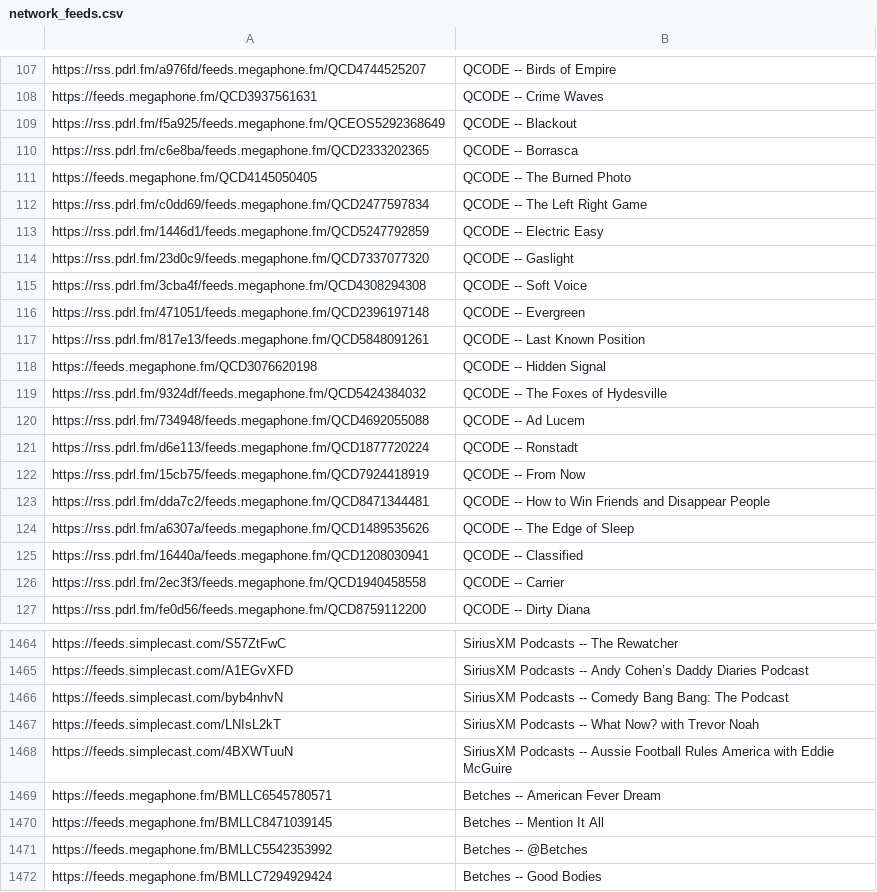
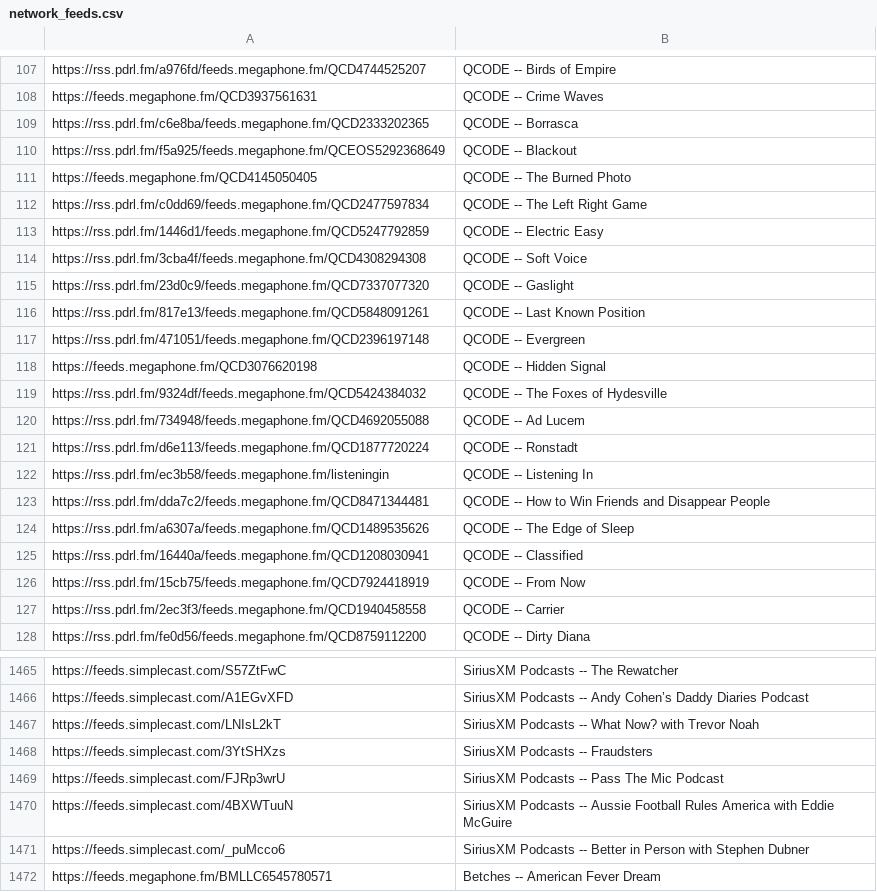
Before and after one commit to perlstein/abunchofcoconuts, a CSV file: data/network_feeds.csv, drawn as a sheet; only a part is shown, gaps mark what is left out; the shorter side is filled out with more unchanged rows; the diff covers the shown part only.

```diff
--- a/data/network_feeds.csv
+++ b/data/network_feeds.csv
@@ -108,4 +108,4 @@ https://rss.pdrl.fm/a976fd/feeds.megaphone.fm/QCD4744525207,QCODE -- Birds of Em
 https://feeds.megaphone.fm/QCD3937561631,QCODE -- Crime Waves
-https://rss.pdrl.fm/f5a925/feeds.megaphone.fm/QCEOS5292368649,QCODE -- Blackout
 https://rss.pdrl.fm/c6e8ba/feeds.megaphone.fm/QCD2333202365,QCODE -- Borrasca
+https://rss.pdrl.fm/f5a925/feeds.megaphone.fm/QCEOS5292368649,QCODE -- Blackout
 https://feeds.megaphone.fm/QCD4145050405,QCODE -- The Burned Photo
@@ -113,6 +113,6 @@ https://rss.pdrl.fm/c0dd69/feeds.megaphone.fm/QCD2477597834,QCODE -- The Left Ri
 https://rss.pdrl.fm/1446d1/feeds.megaphone.fm/QCD5247792859,QCODE -- Electric Easy
-https://rss.pdrl.fm/23d0c9/feeds.megaphone.fm/QCD7337077320,QCODE -- Gaslight
 https://rss.pdrl.fm/3cba4f/feeds.megaphone.fm/QCD4308294308,QCODE -- Soft Voice
-https://rss.pdrl.fm/471051/feeds.megaphone.fm/QCD2396197148,QCODE -- Evergreen
+https://rss.pdrl.fm/23d0c9/feeds.megaphone.fm/QCD7337077320,QCODE -- Gaslight
 https://rss.pdrl.fm/817e13/feeds.megaphone.fm/QCD5848091261,QCODE -- Last Known Position
+https://rss.pdrl.fm/471051/feeds.megaphone.fm/QCD2396197148,QCODE -- Evergreen
 https://feeds.megaphone.fm/QCD3076620198,QCODE -- Hidden Signal
@@ -121,3 +121,3 @@ https://rss.pdrl.fm/734948/feeds.megaphone.fm/QCD4692055088,QCODE -- Ad Lucem
 https://rss.pdrl.fm/d6e113/feeds.megaphone.fm/QCD1877720224,QCODE -- Ronstadt
-https://rss.pdrl.fm/15cb75/feeds.megaphone.fm/QCD7924418919,QCODE -- From Now
+https://rss.pdrl.fm/ec3b58/feeds.megaphone.fm/listeningin,QCODE -- Listening In
 https://rss.pdrl.fm/dda7c2/feeds.megaphone.fm/QCD8471344481,QCODE -- How to Win Friends and Disappear People
@@ -125,2 +125,3 @@ https://rss.pdrl.fm/a6307a/feeds.megaphone.fm/QCD1489535626,QCODE -- The Edge of
 https://rss.pdrl.fm/16440a/feeds.megaphone.fm/QCD1208030941,QCODE -- Classified
+https://rss.pdrl.fm/15cb75/feeds.megaphone.fm/QCD7924418919,QCODE -- From Now
 https://rss.pdrl.fm/2ec3f3/feeds.megaphone.fm/QCD1940458558,QCODE -- Carrier
@@ -1465,5 +1466,7 @@ https://feeds.simplecast.com/S57ZtFwC,SiriusXM Podcasts -- The Rewatcher
 https://feeds.simplecast.com/A1EGvXFD,SiriusXM Podcasts -- Andy Cohen’s Daddy Diaries Podcast
-https://feeds.simplecast.com/byb4nhvN,SiriusXM Podcasts -- Comedy Bang Bang: The Podcast
 https://feeds.simplecast.com/LNIsL2kT,SiriusXM Podcasts -- What Now? with Trevor Noah
+https://feeds.simplecast.com/3YtSHXzs,SiriusXM Podcasts -- Fraudsters
+https://feeds.simplecast.com/FJRp3wrU,SiriusXM Podcasts -- Pass The Mic Podcast
 https://feeds.simplecast.com/4BXWTuuN,SiriusXM Podcasts -- Aussie Football Rules America with Eddie McGuire
+https://feeds.simplecast.com/_puMcco6,SiriusXM Podcasts -- Better in Person with Stephen Dubner
 https://feeds.megaphone.fm/BMLLC6545780571,Betches -- American Fever Dream
```
Also changed, not shown: 21 added rows, 20 removed rows, 34 moved rows and 1 edited cell elsewhere in this file, 1 other file.
